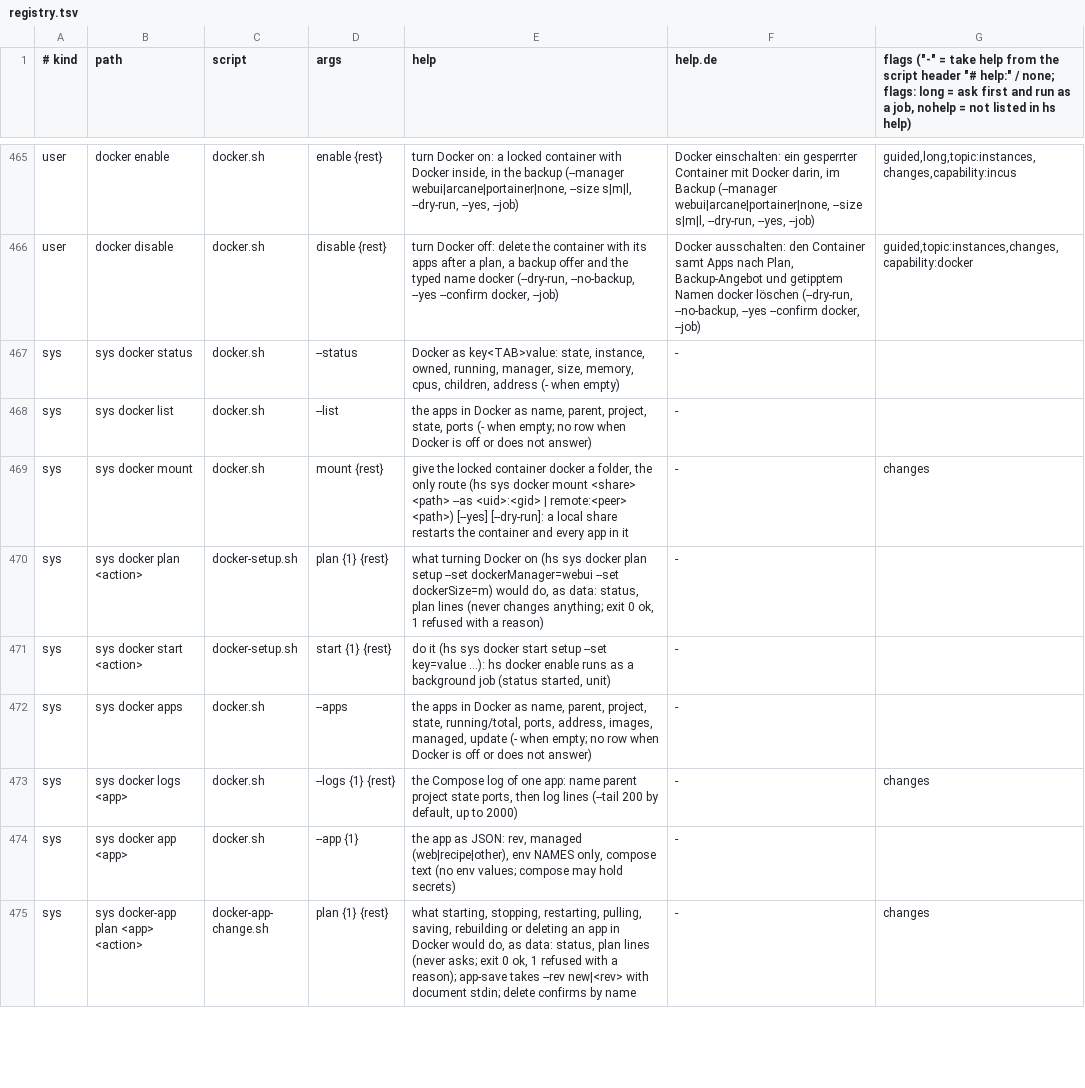
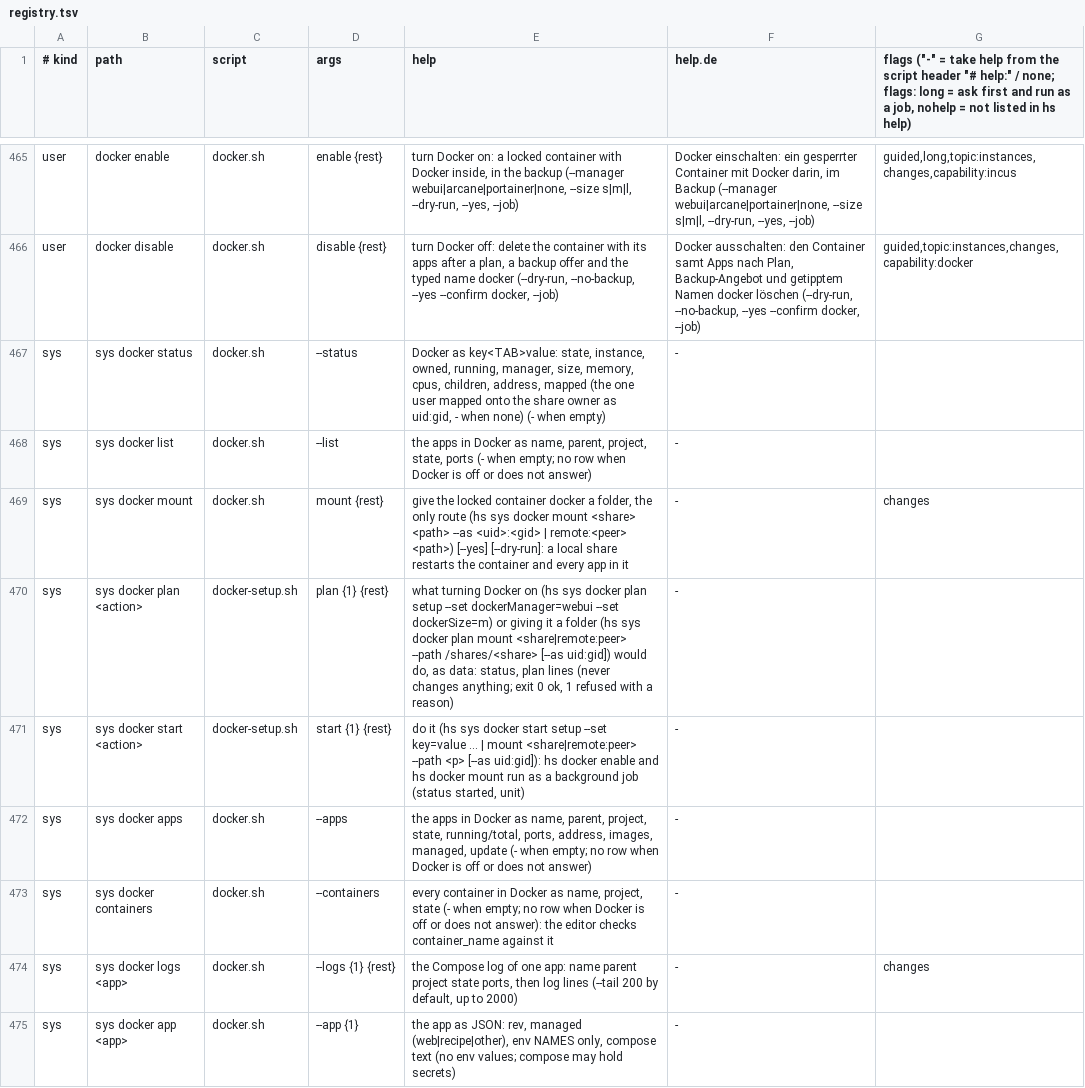
Before and after one commit to hobnix/server, a TSV file: scripts/lib/registry.tsv, drawn as a sheet; only a part is shown, gaps mark what is left out; the shorter side is filled out with more unchanged rows.

Commit message:
feat(web): Bind share, live checks and path completion in the Docker editor
- Bind share dialog: pick share, subfolder, container path, read-only; mounts the share
  into docker as /shares/<share> (owner mount, plan first, restart-all-apps warning,
  one fixed mapped user) and inserts the volume line only when the mount succeeded.
- hs sys docker containers: feeds live checks for taken container names and published
  ports (the app's own entries are ignored) and volume sources that are not mounted.
- Completion for /shares/<share> paths and ${ENV} names; hs docker status gets a
  mapped row so the page can warn when an app's PUID:PGID differs.

```diff
--- a/scripts/lib/registry.tsv
+++ b/scripts/lib/registry.tsv
@@ -466,8 +466,9 @@ user	docker enable	docker.sh	enable {rest}	turn Docker on: a locked container wi
 user	docker disable	docker.sh	disable {rest}	turn Docker off: delete the container with its apps after a plan, a backup offer and the typed name docker (--dry-run, --no-backup, --yes --confirm docker, --job)	Docker ausschalten: den Container samt Apps nach Plan, Backup-Angebot und getipptem Namen docker löschen (--dry-run, --no-backup, --yes --confirm docker, --job)	guided,topic:instances,changes,capability:docker
-sys	sys docker status	docker.sh	--status	Docker as key<TAB>value: state, instance, owned, running, manager, size, memory, cpus, children, address (- when empty)	-
+sys	sys docker status	docker.sh	--status	Docker as key<TAB>value: state, instance, owned, running, manager, size, memory, cpus, children, address, mapped (the one user mapped onto the share owner as uid:gid, - when none) (- when empty)	-
 sys	sys docker list	docker.sh	--list	the apps in Docker as name, parent, project, state, ports (- when empty; no row when Docker is off or does not answer)	-
 sys	sys docker mount	docker.sh	mount {rest}	give the locked container docker a folder, the only route (hs sys docker mount <share> <path> --as <uid>:<gid> | remote:<peer> <path>) [--yes] [--dry-run]: a local share restarts the container and every app in it	-	changes
-sys	sys docker plan <action>	docker-setup.sh	plan {1} {rest}	what turning Docker on (hs sys docker plan setup --set dockerManager=webui --set dockerSize=m) would do, as data: status, plan lines (never changes anything; exit 0 ok, 1 refused with a reason)	-
-sys	sys docker start <action>	docker-setup.sh	start {1} {rest}	do it (hs sys docker start setup --set key=value ...): hs docker enable runs as a background job (status started, unit)	-
+sys	sys docker plan <action>	docker-setup.sh	plan {1} {rest}	what turning Docker on (hs sys docker plan setup --set dockerManager=webui --set dockerSize=m) or giving it a folder (hs sys docker plan mount <share|remote:peer> --path /shares/<share> [--as uid:gid]) would do, as data: status, plan lines (never changes anything; exit 0 ok, 1 refused with a reason)	-
+sys	sys docker start <action>	docker-setup.sh	start {1} {rest}	do it (hs sys docker start setup --set key=value ... | mount <share|remote:peer> --path <p> [--as uid:gid]): hs docker enable and hs docker mount run as a background job (status started, unit)	-
 sys	sys docker apps	docker.sh	--apps	the apps in Docker as name, parent, project, state, running/total, ports, address, images, managed, update (- when empty; no row when Docker is off or does not answer)	-
+sys	sys docker containers	docker.sh	--containers	every container in Docker as name, project, state (- when empty; no row when Docker is off or does not answer): the editor checks container_name against it	-
 sys	sys docker logs <app>	docker.sh	--logs {1} {rest}	the Compose log of one app: name parent project state ports, then log lines (--tail 200 by default, up to 2000)	-	changes
```
Also changed, not shown: scripts/lib/i18n/de.tsv, 14 other files.
